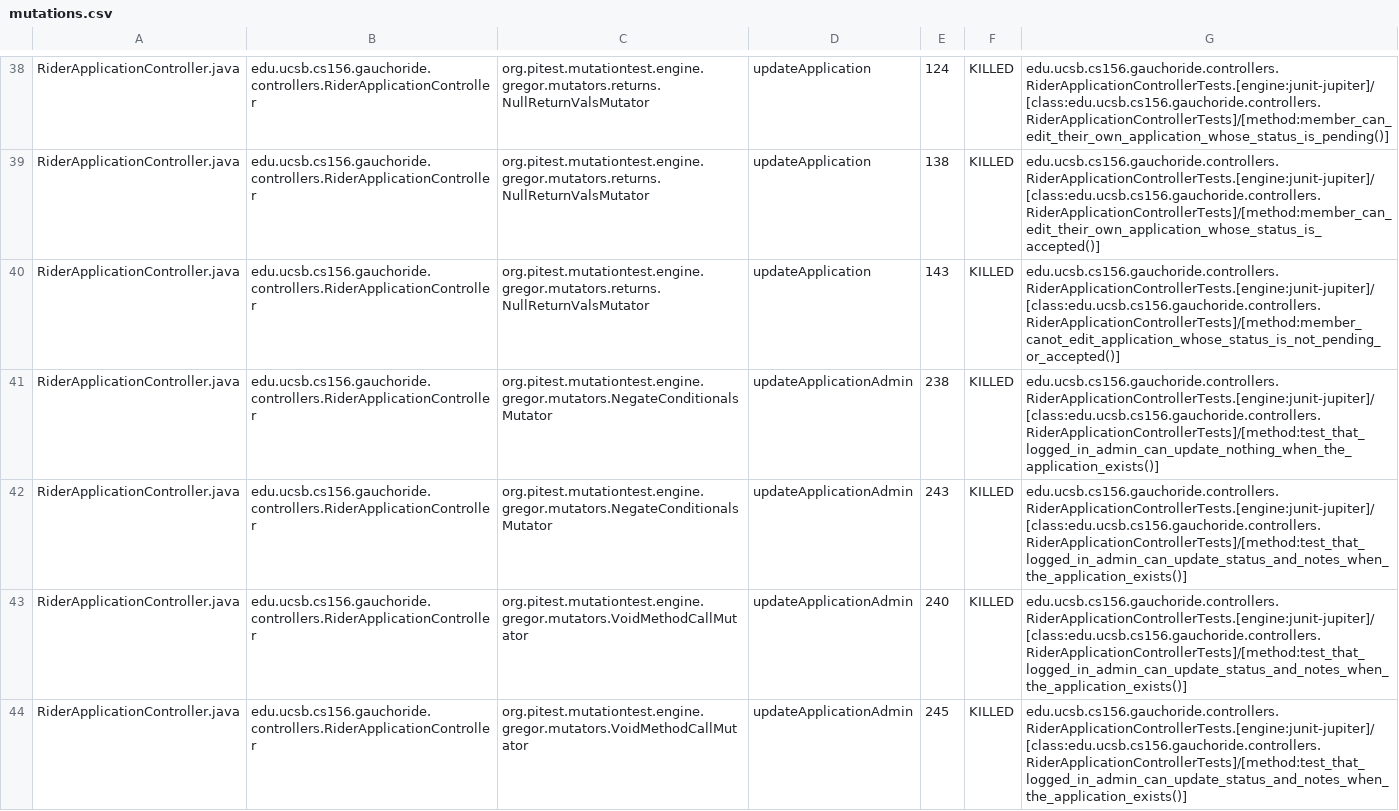
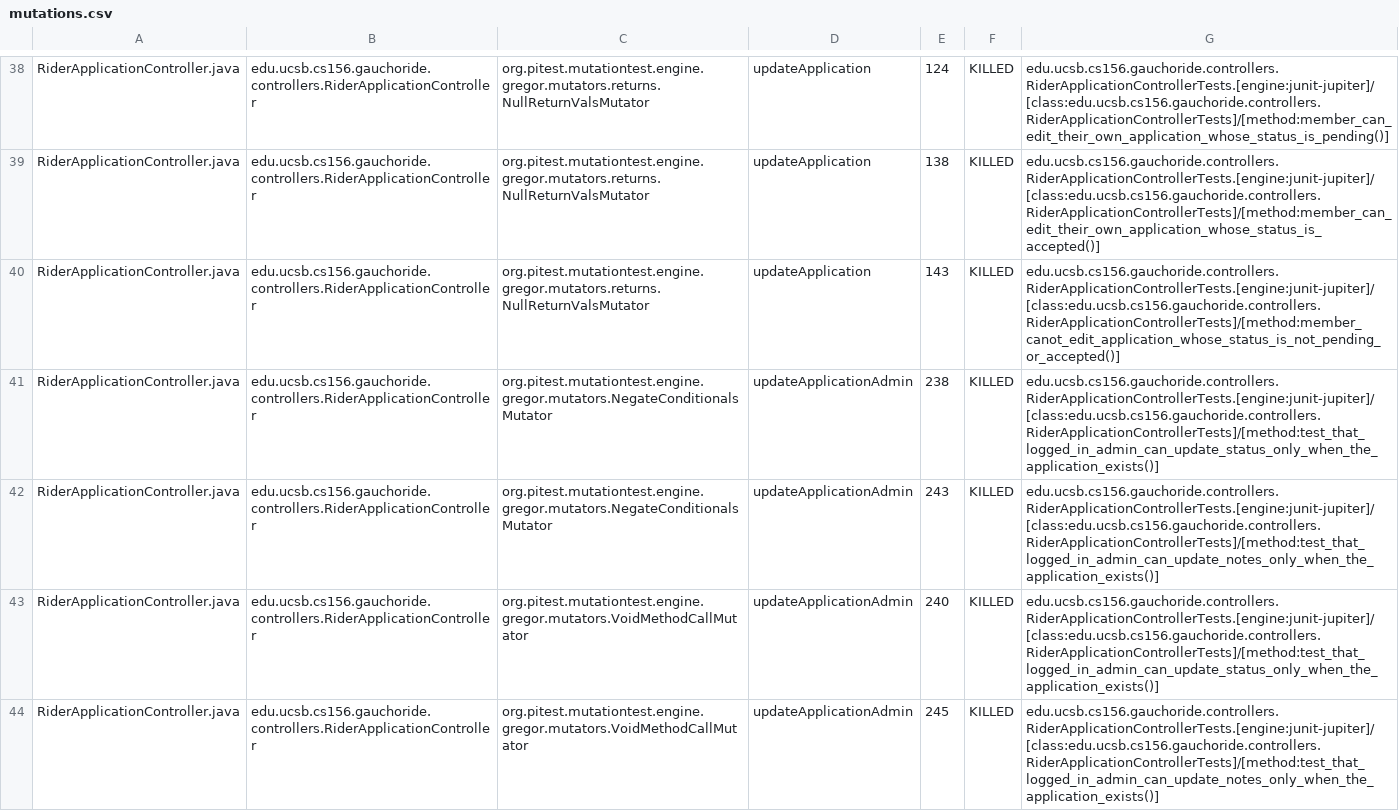
Before and after one commit to ucsb-cs156-s24/proj-gauchoride-s24-5pm-7, a CSV file: pitest/mutations.csv, drawn as a sheet; only a part is shown, gaps mark what is left out; the diff covers the shown part only.

Commit message:
Deploying to gh-pages from @ ucsb-cs156-s24/proj-gauchoride-s24-5pm-7@d5ef278a8a7955a233a471cc282e60e3439064a8 🚀

```diff
--- a/pitest/mutations.csv
+++ b/pitest/mutations.csv
@@ -40,5 +40,5 @@ RiderApplicationController.java,edu.ucsb.cs156.gauchoride.controllers.RiderAppli
 RiderApplicationController.java,edu.ucsb.cs156.gauchoride.controllers.RiderApplicationController,org.pitest.mutationtest.engine.gregor.mutators.returns.NullReturnValsMutator,updateApplication,143,KILLED,edu.ucsb.cs156.gauchoride.controllers.RiderApplicationControllerTests.[engine:junit-jupiter]/[class:edu.ucsb.cs156.gauchoride.controllers.RiderApplicationControllerTests]/[method:member_canot_edit_application_whose_status_is_not_pending_or_accepted()]
-RiderApplicationController.java,edu.ucsb.cs156.gauchoride.controllers.RiderApplicationController,org.pitest.mutationtest.engine.gregor.mutators.NegateConditionalsMutator,updateApplicationAdmin,238,KILLED,edu.ucsb.cs156.gauchoride.controllers.RiderApplicationControllerTests.[engine:junit-jupiter]/[class:edu.ucsb.cs156.gauchoride.controllers.RiderApplicationControllerTests]/[method:test_that_logged_in_admin_can_update_nothing_when_the_application_exists()]
-RiderApplicationController.java,edu.ucsb.cs156.gauchoride.controllers.RiderApplicationController,org.pitest.mutationtest.engine.gregor.mutators.NegateConditionalsMutator,updateApplicationAdmin,243,KILLED,edu.ucsb.cs156.gauchoride.controllers.RiderApplicationControllerTests.[engine:junit-jupiter]/[class:edu.ucsb.cs156.gauchoride.controllers.RiderApplicationControllerTests]/[method:test_that_logged_in_admin_can_update_status_and_notes_when_the_application_exists()]
-RiderApplicationController.java,edu.ucsb.cs156.gauchoride.controllers.RiderApplicationController,org.pitest.mutationtest.engine.gregor.mutators.VoidMethodCallMutator,updateApplicationAdmin,240,KILLED,edu.ucsb.cs156.gauchoride.controllers.RiderApplicationControllerTests.[engine:junit-jupiter]/[class:edu.ucsb.cs156.gauchoride.controllers.RiderApplicationControllerTests]/[method:test_that_logged_in_admin_can_update_status_and_notes_when_the_application_exists()]
-RiderApplicationController.java,edu.ucsb.cs156.gauchoride.controllers.RiderApplicationController,org.pitest.mutationtest.engine.gregor.mutators.VoidMethodCallMutator,updateApplicationAdmin,245,KILLED,edu.ucsb.cs156.gauchoride.controllers.RiderApplicationControllerTests.[engine:junit-jupiter]/[class:edu.ucsb.cs156.gauchoride.controllers.RiderApplicationControllerTests]/[method:test_that_logged_in_admin_can_update_status_and_notes_when_the_application_exists()]
+RiderApplicationController.java,edu.ucsb.cs156.gauchoride.controllers.RiderApplicationController,org.pitest.mutationtest.engine.gregor.mutators.NegateConditionalsMutator,updateApplicationAdmin,238,KILLED,edu.ucsb.cs156.gauchoride.controllers.RiderApplicationControllerTests.[engine:junit-jupiter]/[class:edu.ucsb.cs156.gauchoride.controllers.RiderApplicationControllerTests]/[method:test_that_logged_in_admin_can_update_status_only_when_the_application_exists()]
+RiderApplicationController.java,edu.ucsb.cs156.gauchoride.controllers.RiderApplicationController,org.pitest.mutationtest.engine.gregor.mutators.NegateConditionalsMutator,updateApplicationAdmin,243,KILLED,edu.ucsb.cs156.gauchoride.controllers.RiderApplicationControllerTests.[engine:junit-jupiter]/[class:edu.ucsb.cs156.gauchoride.controllers.RiderApplicationControllerTests]/[method:test_that_logged_in_admin_can_update_notes_only_when_the_application_exists()]
+RiderApplicationController.java,edu.ucsb.cs156.gauchoride.controllers.RiderApplicationController,org.pitest.mutationtest.engine.gregor.mutators.VoidMethodCallMutator,updateApplicationAdmin,240,KILLED,edu.ucsb.cs156.gauchoride.controllers.RiderApplicationControllerTests.[engine:junit-jupiter]/[class:edu.ucsb.cs156.gauchoride.controllers.RiderApplicationControllerTests]/[method:test_that_logged_in_admin_can_update_status_only_when_the_application_exists()]
+RiderApplicationController.java,edu.ucsb.cs156.gauchoride.controllers.RiderApplicationController,org.pitest.mutationtest.engine.gregor.mutators.VoidMethodCallMutator,updateApplicationAdmin,245,KILLED,edu.ucsb.cs156.gauchoride.controllers.RiderApplicationControllerTests.[engine:junit-jupiter]/[class:edu.ucsb.cs156.gauchoride.controllers.RiderApplicationControllerTests]/[method:test_that_logged_in_admin_can_update_notes_only_when_the_application_exists()]
```
Also changed, not shown: 34 edited cells elsewhere in this file, 17 other files.
